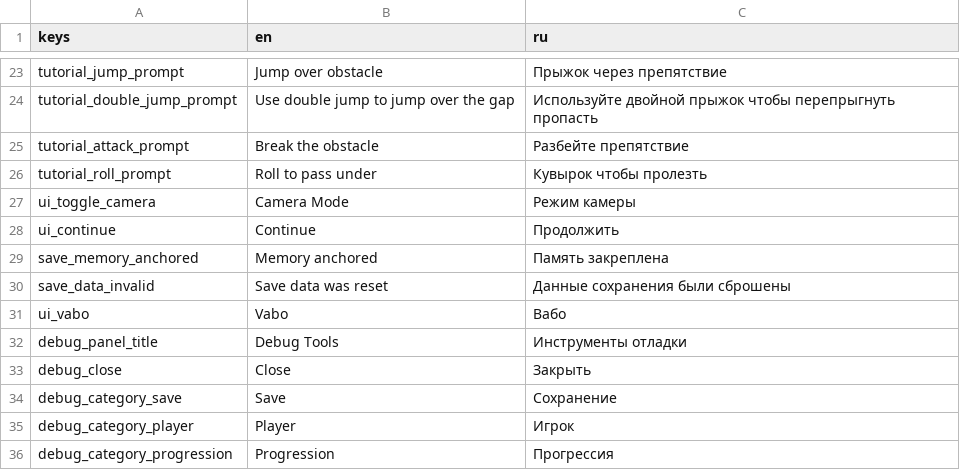
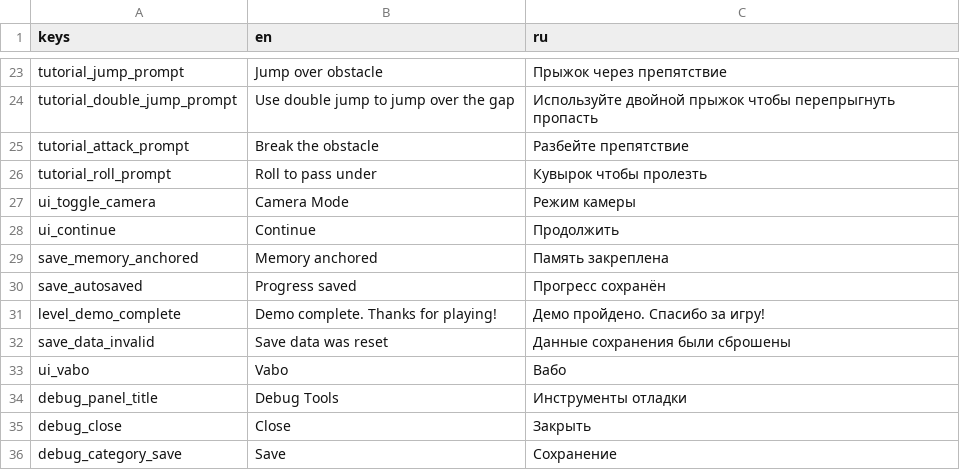
Before and after one commit to voganart/zeldaclone, a CSV file: assets/translations/texts.csv, drawn as a sheet; only a part is shown, gaps mark what is left out; the shorter side is filled out with more unchanged rows; the diff names each change by its address in the sheet, - before the commit and + after, or states it on an @@ line.

```diff
--- a/assets/translations/texts.csv
+++ b/assets/translations/texts.csv
+row 30: save_autosaved | Progress saved | Прогресс сохранён
+row 31: level_demo_complete | Demo complete. Thanks for playing! | Демо пройдено. Спасибо за игру!
```
Also changed, not shown: 39 other files.
